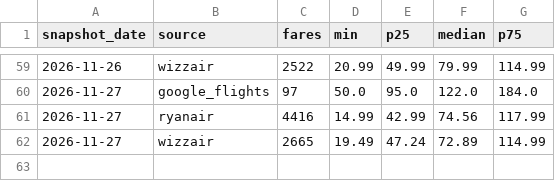
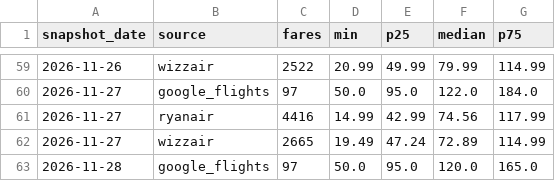
Before and after one commit to bartuturan/germany-flight-fares, a CSV file: data/germany_fares_daily_summary.csv, drawn as a sheet; only a part is shown, gaps mark what is left out.

```diff
--- a/data/germany_fares_daily_summary.csv
+++ b/data/germany_fares_daily_summary.csv
@@ -62 +62,2 @@ snapshot_date,source,fares,min,p25,median,p75
 2026-11-27,wizzair,2665,19.49,47.24,72.89,114.99
+2026-11-28,google_flights,97,50.0,95.0,120.0,165.0
```
Also changed, not shown: data/quality/quality_log.csv, 3 other files.
